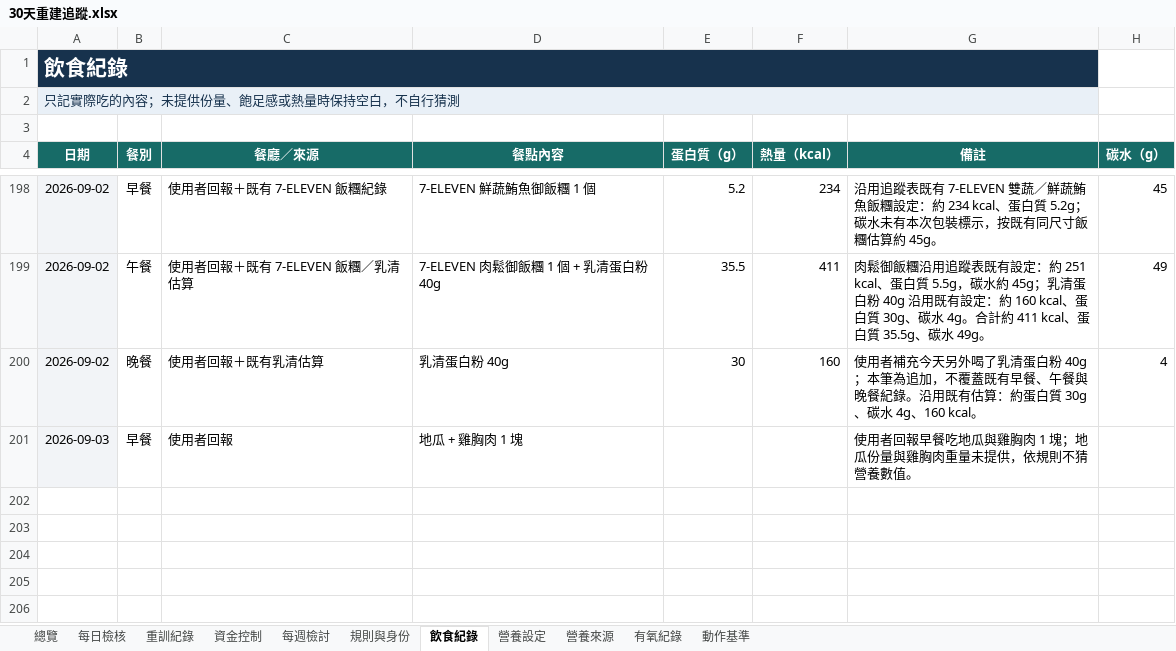
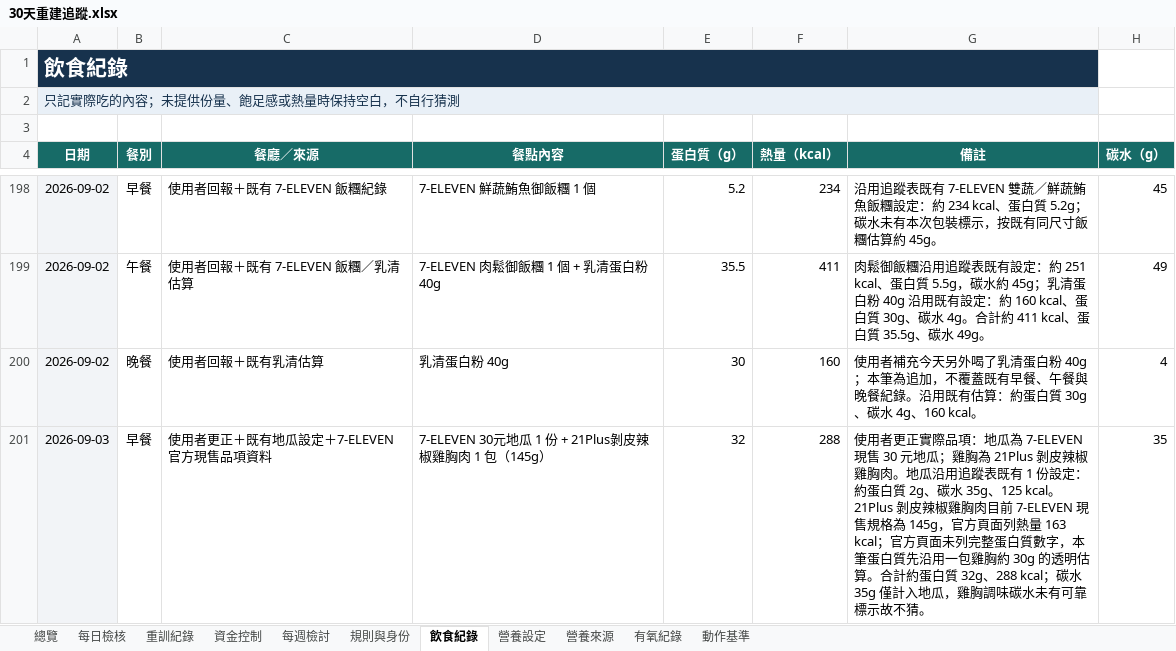
Before and after one commit to asadman1523/30-day-reset-tracker, an Excel workbook: 30天重建追蹤.xlsx, sheet 飲食紀錄, drawn as a sheet; only a part is shown, gaps mark what is left out; values as stored, in another font and other column widths than the file's, no borders; removed rows and columns are numbered as before the commit, all else as after; the diff names each change by its address in the sheet, - before the commit and + after, or states it on an @@ line.

```diff
--- a/30天重建追蹤.xlsx (sheet 飲食紀錄)
+++ b/30天重建追蹤.xlsx (sheet 飲食紀錄)
-row 201: 2026-09-03 | 早餐 | 使用者回報 | 地瓜 + 雞胸肉 1 塊 |  |  | 使用者回報早餐吃地瓜與雞胸肉 1 塊；地瓜份量與雞胸肉重量未提供，依規則不猜營養數值。
+row 201: 2026-09-03 | 早餐 | 使用者更正＋既有地瓜設定＋7-ELEVEN官方現售品項資料 | 7-ELEVEN 30元地瓜 1 份 + 21Plus剝皮辣椒雞胸肉 1 包（145g） | 32 | 288 | 使用者更正實際品項：地瓜為 7-ELEVEN 現售 30 元地瓜；雞胸為 21Plus 剝皮辣椒雞胸肉。地瓜沿用追蹤表既有 1 份設定：約蛋白質 2g、碳水 35g、125 kcal。21Plus 剝皮辣椒雞胸肉目前 7-ELEVEN 現售規格為 145g，官方頁面列熱量 163 kcal；官方頁面未列完整蛋白質數字，本筆蛋白質先沿用一包雞胸約 30g 的透明估算。合計約蛋白質 32g、288 kcal；碳水 35g 僅計入地瓜，雞胸調味碳水未有可靠標示故不猜。 | 35
```
Also changed, not shown: 3 other files.
